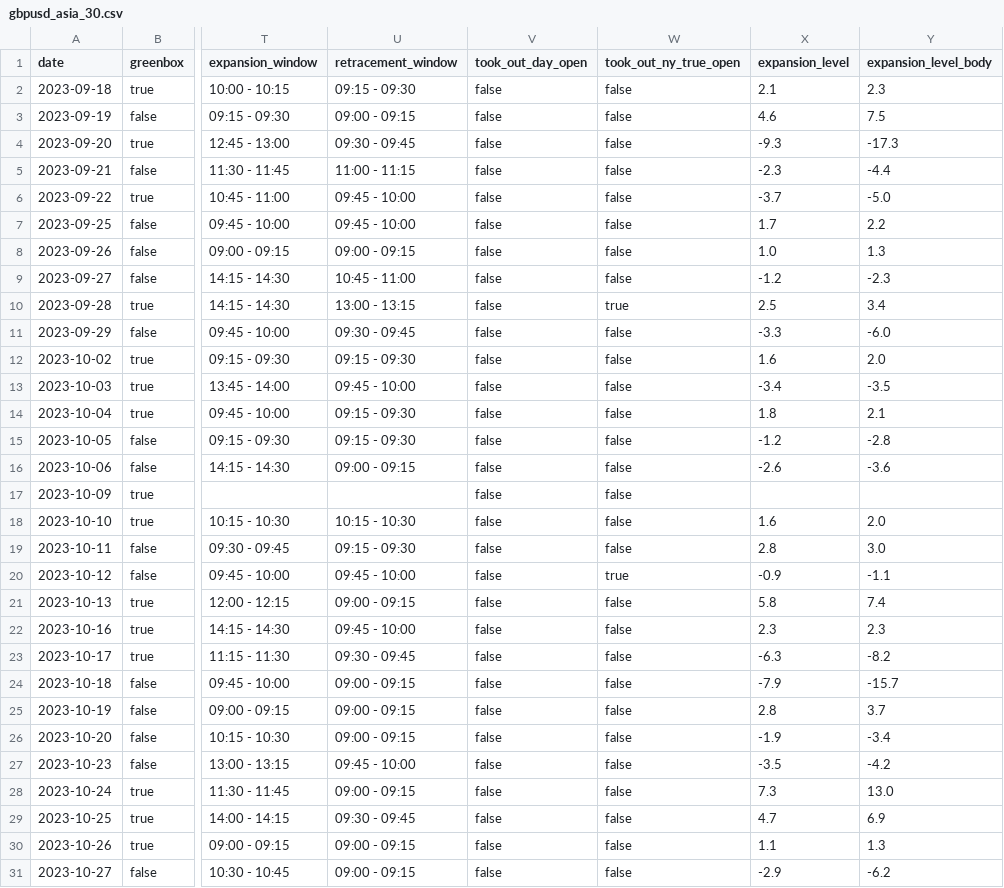
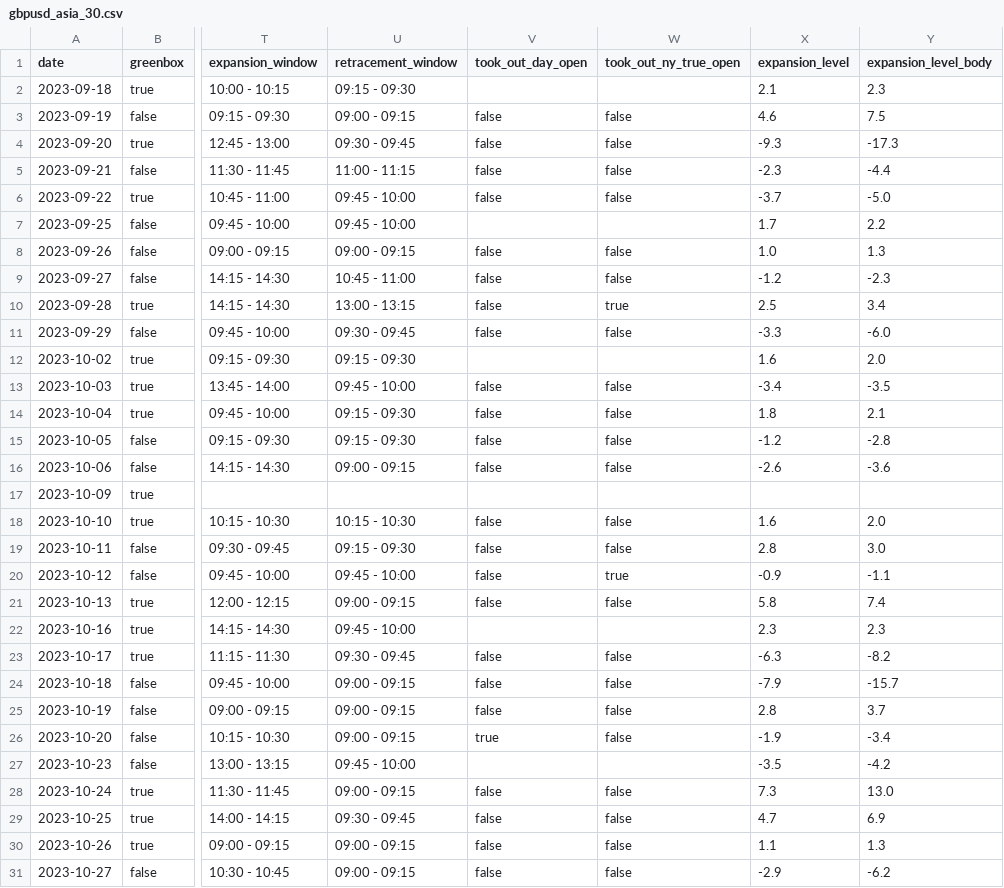
Before and after one commit to Timon0512/DR_Dashboard, a CSV file: data/gbpusd_asia_30.csv, drawn as a sheet; only a part is shown, gaps mark what is left out; the diff covers the shown part only; the diff names each change by its address in the sheet, - before the commit and + after, or states it on an @@ line.

```diff
--- a/data/gbpusd_asia_30.csv
+++ b/data/gbpusd_asia_30.csv
-V2 (took_out_day_open): false
+V2 (took_out_day_open): (empty)
-W2 (took_out_ny_true_open): false
+W2 (took_out_ny_true_open): (empty)
-V7 (took_out_day_open): false
+V7 (took_out_day_open): (empty)
-W7 (took_out_ny_true_open): false
+W7 (took_out_ny_true_open): (empty)
-V12 (took_out_day_open): false
+V12 (took_out_day_open): (empty)
-W12 (took_out_ny_true_open): false
+W12 (took_out_ny_true_open): (empty)
-V17 (took_out_day_open): false
+V17 (took_out_day_open): (empty)
-W17 (took_out_ny_true_open): false
+W17 (took_out_ny_true_open): (empty)
-V22 (took_out_day_open): false
+V22 (took_out_day_open): (empty)
-W22 (took_out_ny_true_open): false
+W22 (took_out_ny_true_open): (empty)
-V26 (took_out_day_open): false
+V26 (took_out_day_open): true
-V27 (took_out_day_open): false
+V27 (took_out_day_open): (empty)
-W27 (took_out_ny_true_open): false
+W27 (took_out_ny_true_open): (empty)
```
Also changed, not shown: 95 edited cells elsewhere in this file, data/es_asia_60.csv, data/eurusd_asia_30.csv, 45 other files.
